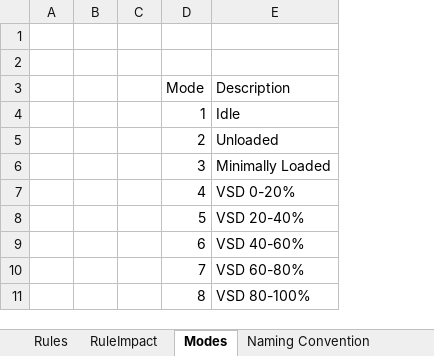
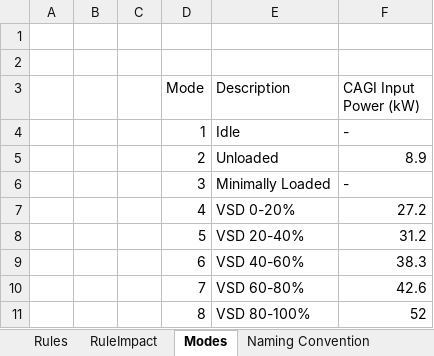
Before and after one commit to seanmhayes/Air-Compressors, an Excel workbook: JournalPaper/Tables/RulesTable.xlsx, sheet Modes, drawn as a sheet; values as stored, in another font and other column widths than the file's, no borders; the diff names each change by its address in the sheet, - before the commit and + after, or states it on an @@ line.

```diff
--- a/JournalPaper/Tables/RulesTable.xlsx (sheet Modes)
+++ b/JournalPaper/Tables/RulesTable.xlsx (sheet Modes)
+column F (CAGI Input Power (kW)), rows 4-11: - | 8.9 | - | 27.2 | 31.2 | 38.3 | 42.6 | 52
```
Also changed, not shown: sheet Naming Convention, sheet Rules, 16 other files.
